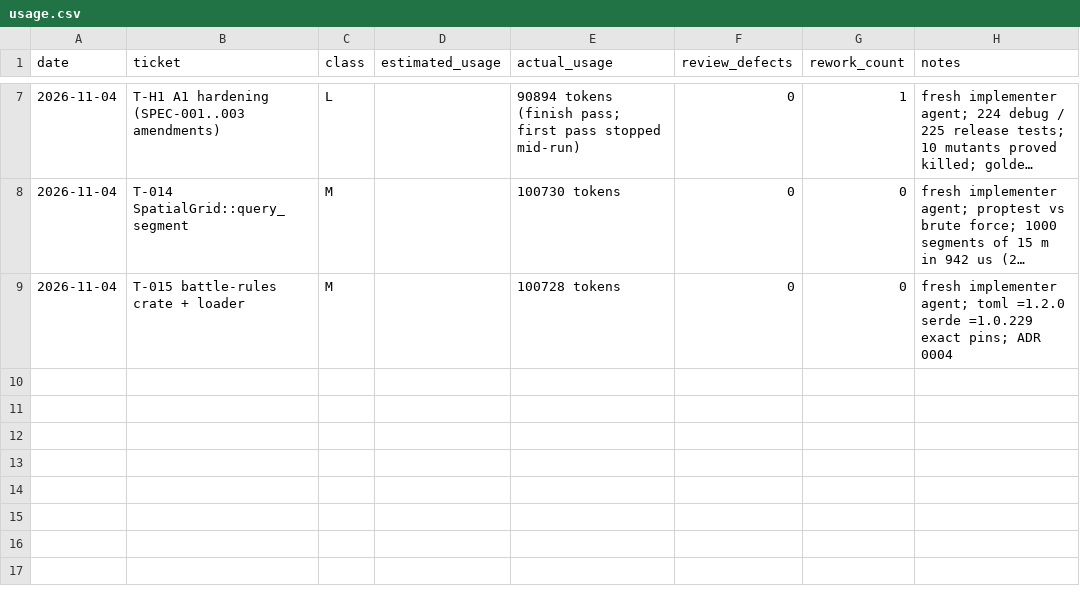
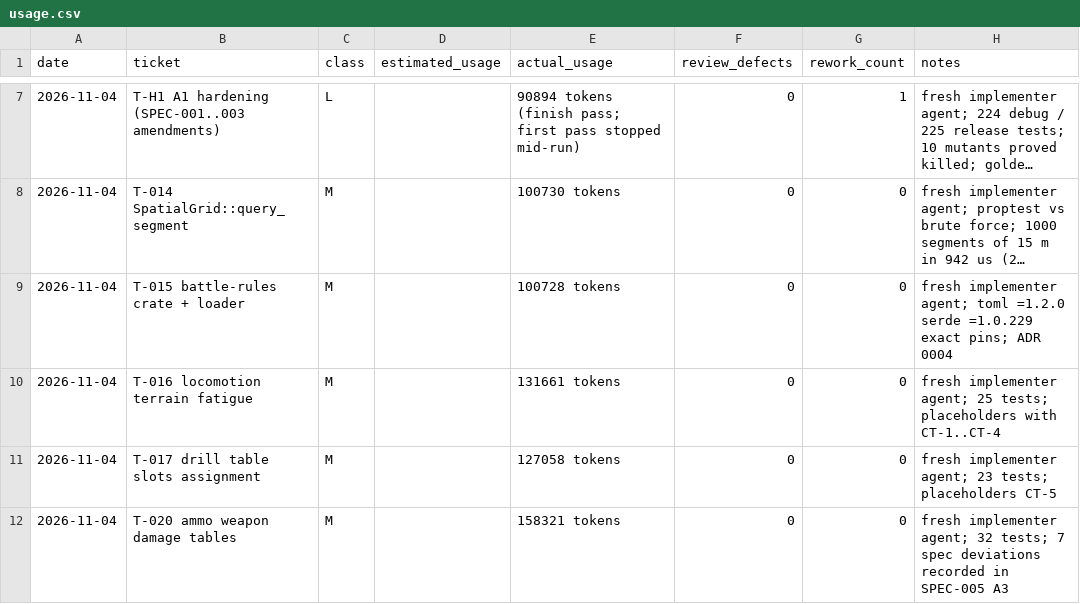
Before and after one commit to mlegere9789-collab/special-memory, a CSV file: ledger/usage.csv, drawn as a sheet; only a part is shown, gaps mark what is left out; long unchanged cells end in ….

```diff
--- a/ledger/usage.csv
+++ b/ledger/usage.csv
@@ -9 +9,4 @@ date,ticket,class,estimated_usage,actual_usage,review_defects,rework_count,notes
 2026-11-04,T-015 battle-rules crate + loader,M,,100728 tokens,0,0,fresh implementer agent; toml =1.2.0 serde =1.0.229 exact pins; ADR 0004
+2026-11-04,T-016 locomotion terrain fatigue,M,,131661 tokens,0,0,fresh implementer agent; 25 tests; placeholders with CT-1..CT-4
+2026-11-04,T-017 drill table slots assignment,M,,127058 tokens,0,0,fresh implementer agent; 23 tests; placeholders CT-5
+2026-11-04,T-020 ammo weapon damage tables,M,,158321 tokens,0,0,fresh implementer agent; 32 tests; 7 spec deviations recorded in SPEC-005 A3
```
Also changed, not shown: 2 other files.
